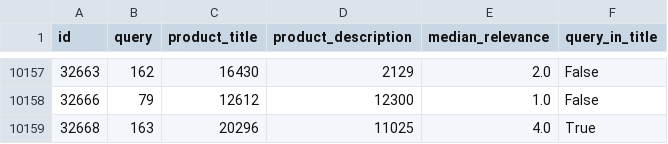
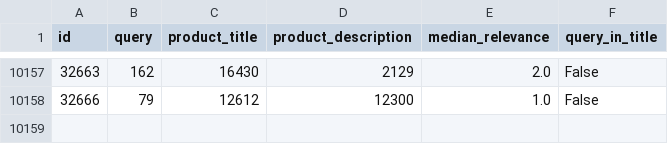
Before and after one commit to doreensacker/Search-Results-Relevance, a CSV file: data/train_clean.csv, drawn as a sheet; only a part is shown, gaps mark what is left out; the diff names each change by its address in the sheet, - before the commit and + after, or states it on an @@ line.

```diff
--- a/data/train_clean.csv
+++ b/data/train_clean.csv
-row 10159: 32668 | 163 | 20296 | 11025 | 4.0 | True
```
Also changed, not shown: data/test_clean.csv, 2 other files.
